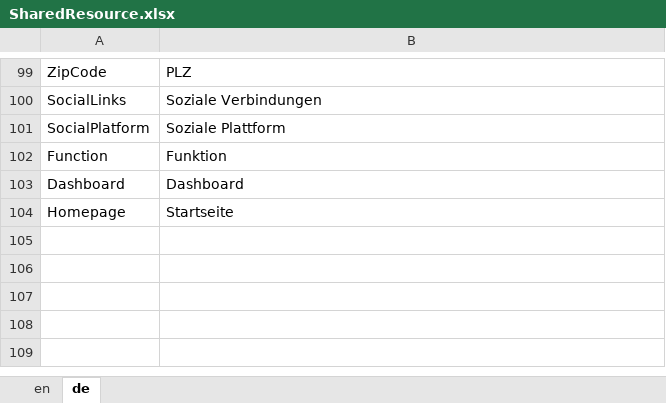
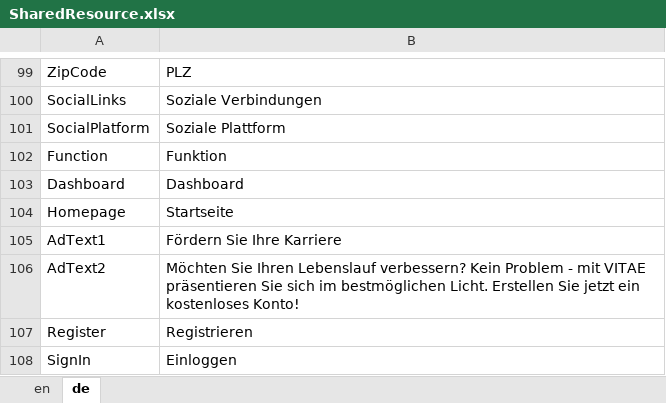
Before and after one commit to theodoracatos/vitae, an Excel workbook: Vitae/Library/Resources/SharedResource.xlsx, sheet de, drawn as a sheet; only a part is shown, gaps mark what is left out; values as stored, in another font and other column widths than the file's, no borders; the diff names each change by its address in the sheet, - before the commit and + after, or states it on an @@ line.

```diff
--- a/Vitae/Library/Resources/SharedResource.xlsx (sheet de)
+++ b/Vitae/Library/Resources/SharedResource.xlsx (sheet de)
+row 105: AdText1 | Fördern Sie Ihre Karriere
+row 106: AdText2 | Möchten Sie Ihren Lebenslauf verbessern? Kein Problem - mit VITAE präsentieren Sie sich im bestmöglichen Licht. Erstellen Sie jetzt ein kostenloses Konto!
+row 107: Register | Registrieren
+row 108: SignIn | Einloggen
```
Also changed, not shown: sheet en, 35 other files.
